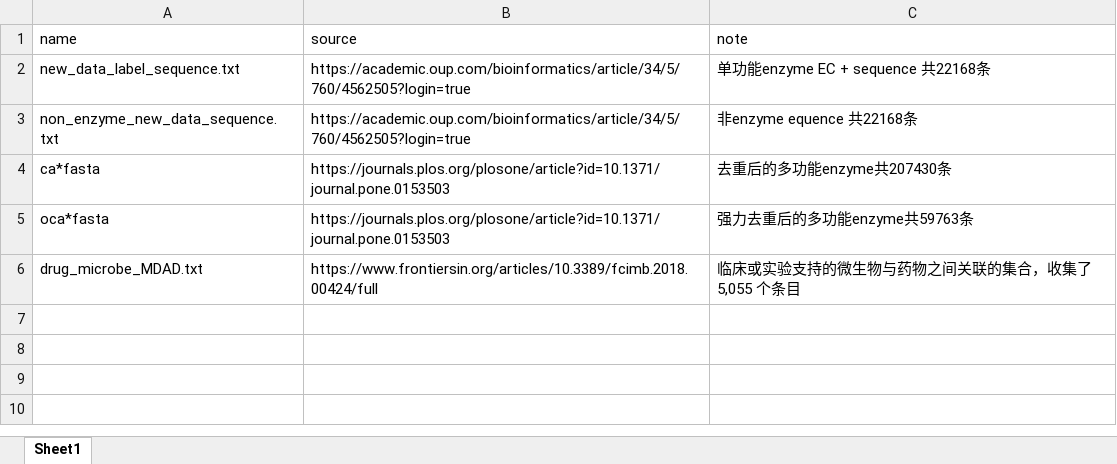
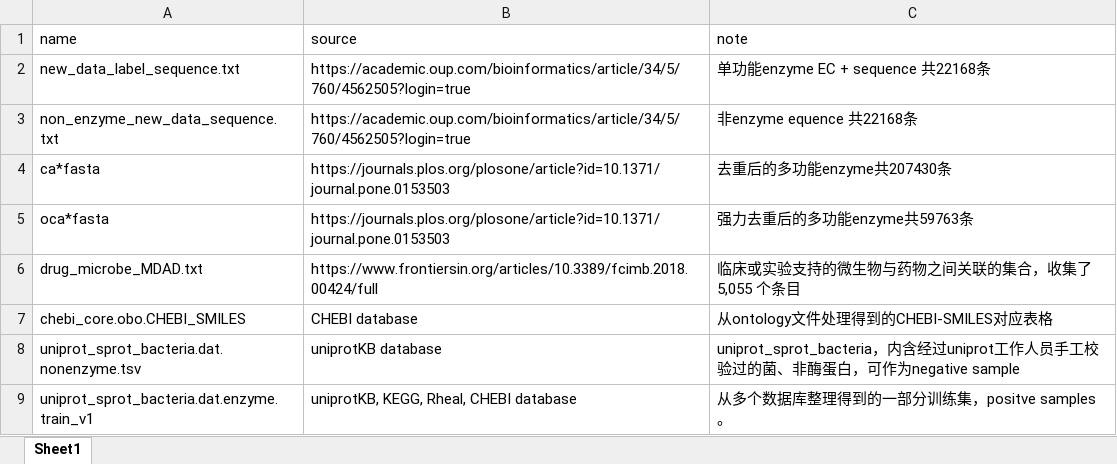
Before and after one commit to Y-H-Joe/PALACE, an Excel workbook: data_record.xlsx, sheet Sheet1, drawn as a sheet; values as stored, in another font and other column widths than the file's, no borders; the diff names each change by its address in the sheet, - before the commit and + after, or states it on an @@ line.

Commit message:
Update data_record.xlsx

```diff
--- a/data_record.xlsx (sheet Sheet1)
+++ b/data_record.xlsx (sheet Sheet1)
+row 7: chebi_core.obo.CHEBI_SMILES | CHEBI database | 从ontology文件处理得到的CHEBI-SMILES对应表格
+row 8: uniprot_sprot_bacteria.dat.nonenzyme.tsv | uniprotKB database | uniprot_sprot_bacteria，内含经过uniprot工作人员手工校验过的菌、非酶蛋白，可作为negative sample
+row 9: uniprot_sprot_bacteria.dat.enzyme.train_v1 | uniprotKB, KEGG, Rheal, CHEBI database | 从多个数据库整理得到的一部分训练集，positve samples。
```
